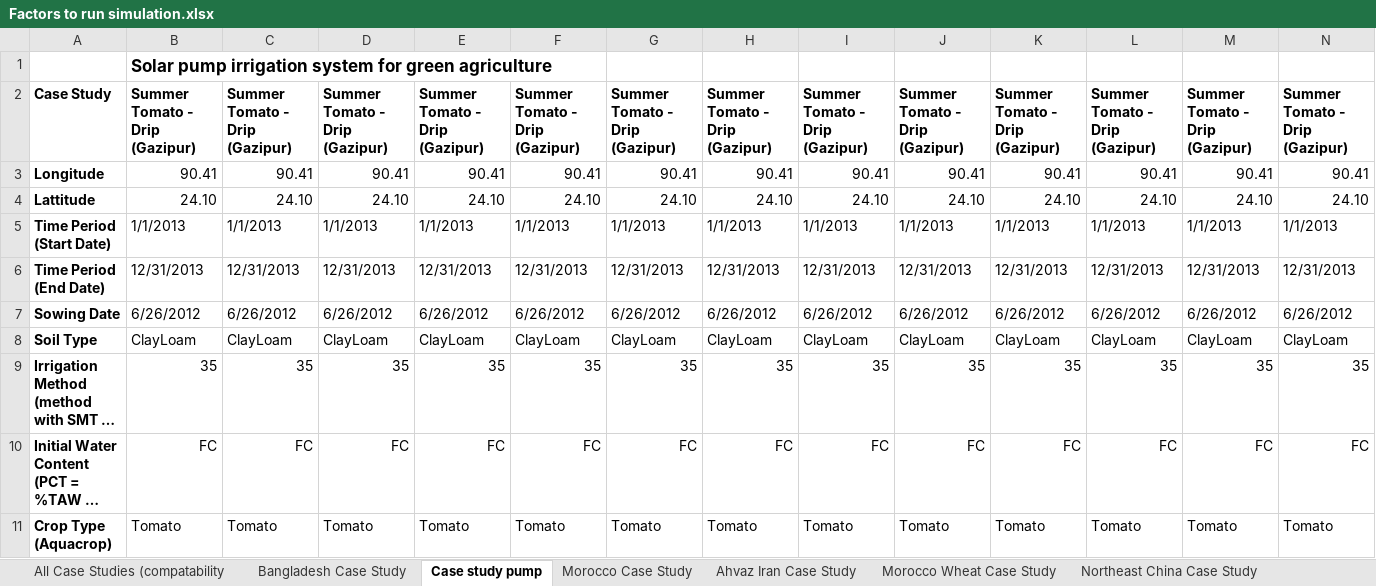
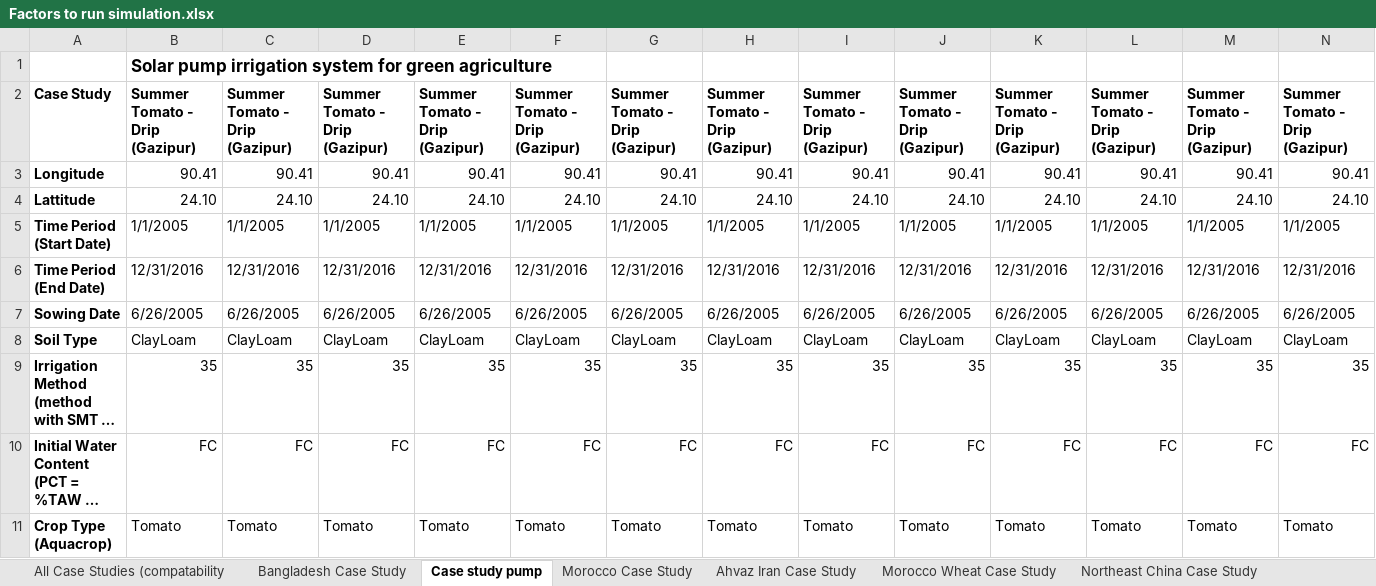
Before and after one commit to stephansmit/heliostrome, an Excel workbook: heliostrome/jip_project/results/Factors to run simulation.xlsx, sheet Case study pump, drawn as a sheet; only a part is shown; long unchanged cells end in …; values as stored, in another font and other column widths than the file's, no borders; removed rows and columns are numbered as before the commit, all else as after; rows hold the shown columns only; the diff covers the shown part only; the diff names each change by its address in the sheet, - before the commit and + after, or states it on an @@ line.

Commit message:
case study pump

```diff
--- a/heliostrome/jip_project/results/Factors to run simulation.xlsx (sheet Case study pump)
+++ b/heliostrome/jip_project/results/Factors to run simulation.xlsx (sheet Case study pump)
-row 5: Time Period (Start Date) | 1/1/2013 | 1/1/2013 | 1/1/2013 | 1/1/2013 | 1/1/2013 | 1/1/2013 | 1/1/2013 | 1/1/2013 | 1/1/2013 | 1/1/2013 | 1/1/2013 | 1/1/2013 | 1/1/2013
+row 5: Time Period (Start Date) | 1/1/2005 | 1/1/2005 | 1/1/2005 | 1/1/2005 | 1/1/2005 | 1/1/2005 | 1/1/2005 | 1/1/2005 | 1/1/2005 | 1/1/2005 | 1/1/2005 | 1/1/2005 | 1/1/2005
-B6: 12/31/2013
+B6: 12/31/2016
-C6: 12/31/2013
+C6: 12/31/2016
-D6: 12/31/2013
+D6: 12/31/2016
-E6: 12/31/2013
+E6: 12/31/2016
-F6: 12/31/2013
+F6: 12/31/2016
-G6: 12/31/2013
+G6: 12/31/2016
-H6: 12/31/2013
+H6: 12/31/2016
-I6: 12/31/2013
+I6: 12/31/2016
-J6: 12/31/2013
+J6: 12/31/2016
-K6: 12/31/2013
+K6: 12/31/2016
-L6: 12/31/2013
+L6: 12/31/2016
-M6: 12/31/2013
+M6: 12/31/2016
-N6: 12/31/2013
+N6: 12/31/2016
-row 7: Sowing Date | 6/26/2012 | 6/26/2012 | 6/26/2012 | 6/26/2012 | 6/26/2012 | 6/26/2012 | 6/26/2012 | 6/26/2012 | 6/26/2012 | 6/26/2012 | 6/26/2012 | 6/26/2012 | 6/26/2012
+row 7: Sowing Date | 6/26/2005 | 6/26/2005 | 6/26/2005 | 6/26/2005 | 6/26/2005 | 6/26/2005 | 6/26/2005 | 6/26/2005 | 6/26/2005 | 6/26/2005 | 6/26/2005 | 6/26/2005 | 6/26/2005
```
Also changed, not shown: 3 edited cells elsewhere in this sheet.
